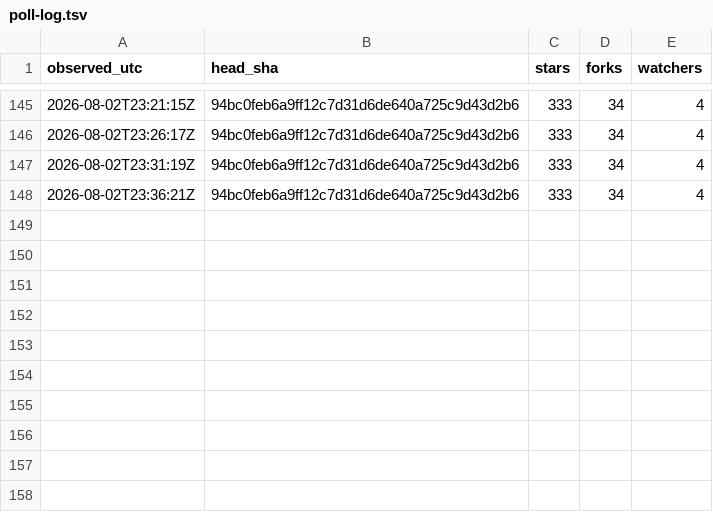
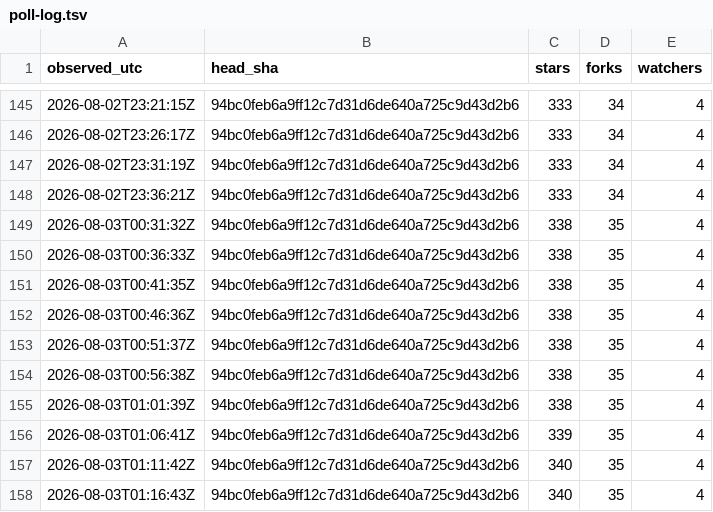
Before and after one commit to chcaru/ten-proofs-archive, a TSV file: poll-log.tsv, drawn as a sheet; only a part is shown, gaps mark what is left out.

```diff
--- a/poll-log.tsv
+++ b/poll-log.tsv
@@ -148 +148,11 @@ observed_utc	head_sha	stars	forks	watchers
 2026-08-02T23:36:21Z	94bc0feb6a9ff12c7d31d6de640a725c9d43d2b6	333	34	4
+2026-08-03T00:31:32Z	94bc0feb6a9ff12c7d31d6de640a725c9d43d2b6	338	35	4
+2026-08-03T00:36:33Z	94bc0feb6a9ff12c7d31d6de640a725c9d43d2b6	338	35	4
+2026-08-03T00:41:35Z	94bc0feb6a9ff12c7d31d6de640a725c9d43d2b6	338	35	4
+2026-08-03T00:46:36Z	94bc0feb6a9ff12c7d31d6de640a725c9d43d2b6	338	35	4
+2026-08-03T00:51:37Z	94bc0feb6a9ff12c7d31d6de640a725c9d43d2b6	338	35	4
+2026-08-03T00:56:38Z	94bc0feb6a9ff12c7d31d6de640a725c9d43d2b6	338	35	4
+2026-08-03T01:01:39Z	94bc0feb6a9ff12c7d31d6de640a725c9d43d2b6	338	35	4
+2026-08-03T01:06:41Z	94bc0feb6a9ff12c7d31d6de640a725c9d43d2b6	339	35	4
+2026-08-03T01:11:42Z	94bc0feb6a9ff12c7d31d6de640a725c9d43d2b6	340	35	4
+2026-08-03T01:16:43Z	94bc0feb6a9ff12c7d31d6de640a725c9d43d2b6	340	35	4
```
